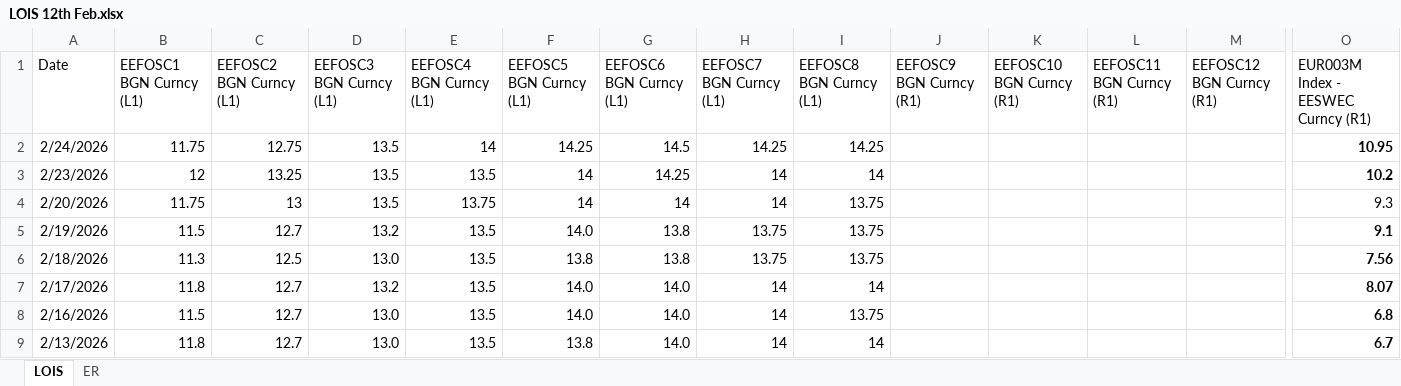
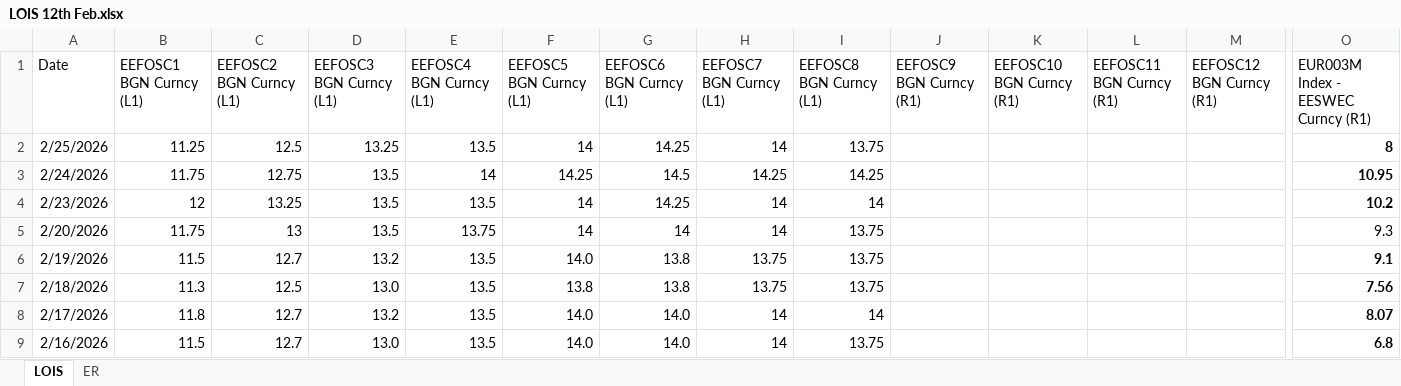
Before and after one commit to SakshamSawhney/history-analysis, an Excel workbook: LOIS 12th Feb.xlsx, sheet LOIS, drawn as a sheet; only a part is shown, gaps mark what is left out; the shorter side is filled out with more unchanged rows; values as stored, in another font and other column widths than the file's, no borders; rows hold the shown columns only; the diff names each change by its address in the sheet, - before the commit and + after, or states it on an @@ line.

Commit message:
Update LOIS 12th Feb.xlsx

```diff
--- a/LOIS 12th Feb.xlsx (sheet LOIS)
+++ b/LOIS 12th Feb.xlsx (sheet LOIS)
+row 2: 2/25/2026 | 11.25 | 12.5 | 13.25 | 13.5 | 14 | 14.25 | 14 | 13.75 |  |  |  |  | 8
```
